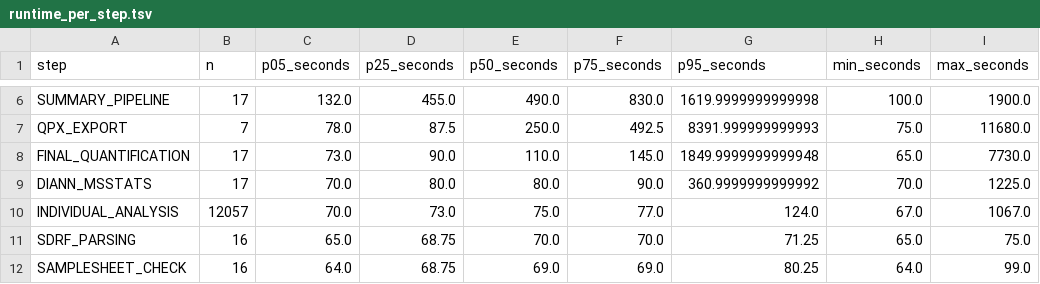
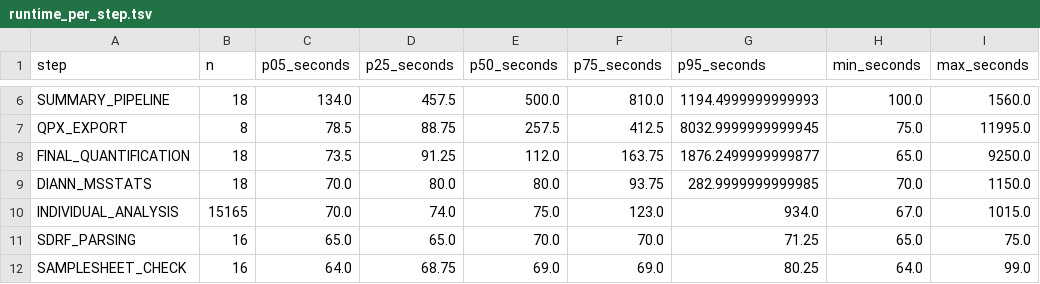
Before and after one commit to ypriverol/quantmsdiann-paper, a TSV file: analysis/figures/performance/data/runtime_per_step.tsv, drawn as a sheet; only a part is shown, gaps mark what is left out; the diff covers the shown part only; the diff names each change by its address in the sheet, - before the commit and + after, or states it on an @@ line.

```diff
--- a/analysis/figures/performance/data/runtime_per_step.tsv
+++ b/analysis/figures/performance/data/runtime_per_step.tsv
-B6 (n): 17
+B6 (n): 18
-C6 (p05_seconds): 132.0
+C6 (p05_seconds): 134.0
-D6 (p25_seconds): 455.0
+D6 (p25_seconds): 457.5
-E6 (p50_seconds): 490.0
+E6 (p50_seconds): 500.0
-F6 (p75_seconds): 830.0
+F6 (p75_seconds): 810.0
-G6 (p95_seconds): 1619.9999999999998
+G6 (p95_seconds): 1194.4999999999993
-I6 (max_seconds): 1900.0
+I6 (max_seconds): 1560.0
-B7 (n): 7
+B7 (n): 8
-C7 (p05_seconds): 78.0
+C7 (p05_seconds): 78.5
-D7 (p25_seconds): 87.5
+D7 (p25_seconds): 88.75
-E7 (p50_seconds): 250.0
+E7 (p50_seconds): 257.5
-F7 (p75_seconds): 492.5
+F7 (p75_seconds): 412.5
-G7 (p95_seconds): 8391.999999999993
+G7 (p95_seconds): 8032.9999999999945
-I7 (max_seconds): 11680.0
+I7 (max_seconds): 11995.0
-B8:B9 (n): 17
+B8:B9 (n): 18
-C8 (p05_seconds): 73.0
+C8 (p05_seconds): 73.5
-D8 (p25_seconds): 90.0
+D8 (p25_seconds): 91.25
-E8 (p50_seconds): 110.0
+E8 (p50_seconds): 112.0
-F8 (p75_seconds): 145.0
+F8 (p75_seconds): 163.75
-G8 (p95_seconds): 1849.9999999999948
+G8 (p95_seconds): 1876.2499999999877
-I8 (max_seconds): 7730.0
+I8 (max_seconds): 9250.0
-F9 (p75_seconds): 90.0
+F9 (p75_seconds): 93.75
-G9 (p95_seconds): 360.9999999999992
+G9 (p95_seconds): 282.9999999999985
-I9 (max_seconds): 1225.0
+I9 (max_seconds): 1150.0
-B10 (n): 12057
+B10 (n): 15165
-D10 (p25_seconds): 73.0
+D10 (p25_seconds): 74.0
-F10 (p75_seconds): 77.0
+F10 (p75_seconds): 123.0
-G10 (p95_seconds): 124.0
+G10 (p95_seconds): 934.0
-I10 (max_seconds): 1067.0
+I10 (max_seconds): 1015.0
-D11 (p25_seconds): 68.75
+D11 (p25_seconds): 65.0
```
Also changed, not shown: 26 edited cells elsewhere in this file, analysis/figures/performance/data/parallelism_data.tsv, analysis/figures/performance/data/resources_per_step.tsv, 12 other files.
